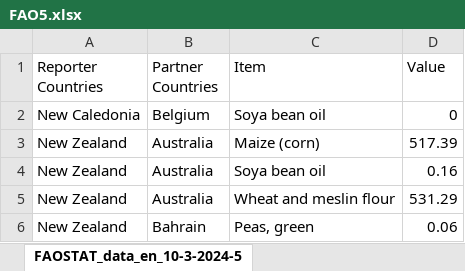
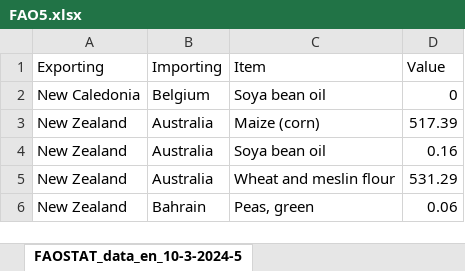
Before and after one commit to QSD-Group/QSDsan, an Excel workbook: FAO5.xlsx, sheet FAOSTAT_data_en_10-3-2024-5, drawn as a sheet; only a part is shown; values as stored, in another font and other column widths than the file's, no borders; the diff names each change by its address in the sheet, - before the commit and + after, or states it on an @@ line.

```diff
--- a/FAO5.xlsx (sheet FAOSTAT_data_en_10-3-2024-5)
+++ b/FAO5.xlsx (sheet FAOSTAT_data_en_10-3-2024-5)
-A1: Reporter Countries
+A1: Exporting
-B1: Partner Countries
+B1: Importing
```
Also changed, not shown: FAO6.xlsx, 1 other file.
